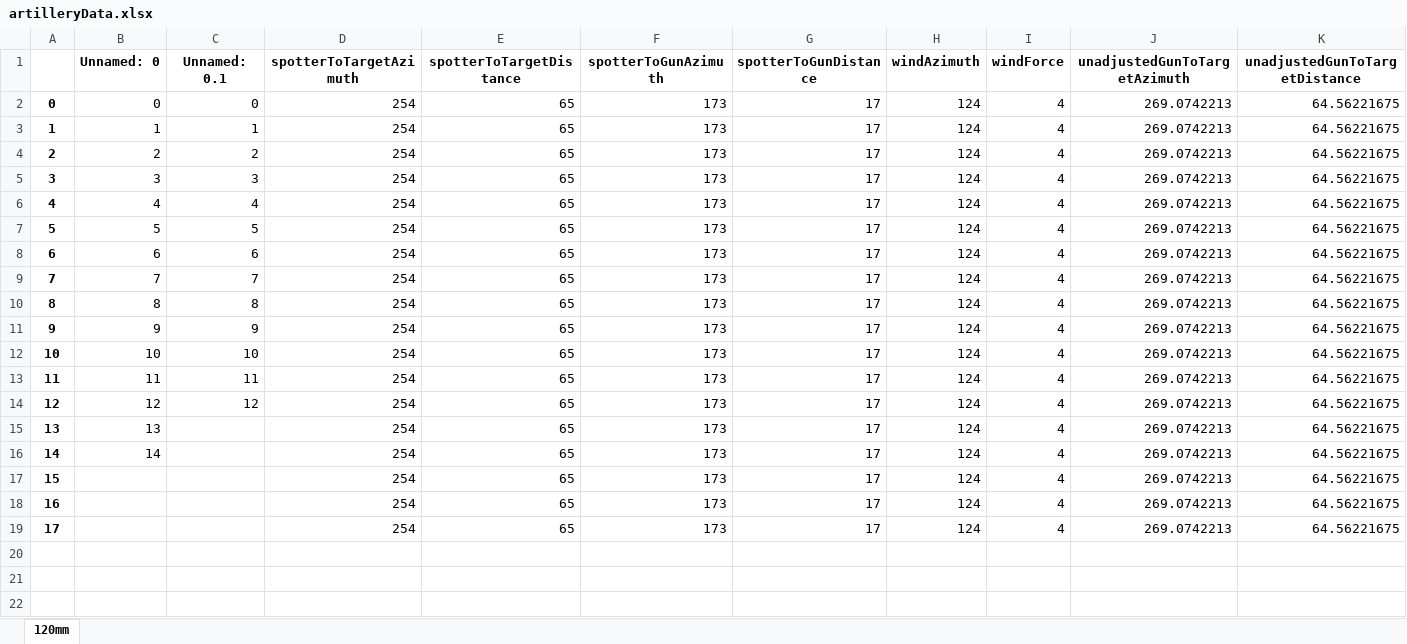
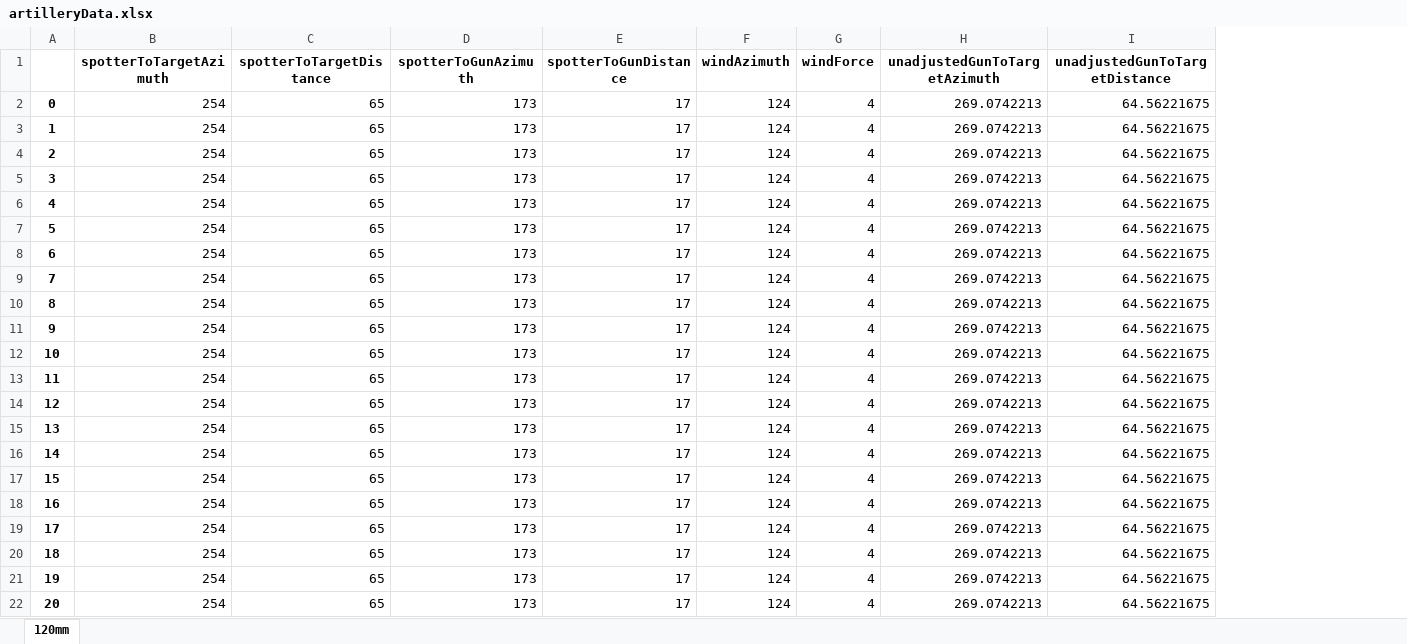
Before and after one commit to WebsiteDisplayName/FoxholeArtillery, an Excel workbook: foxholeArtillery/artilleryData.xlsx, sheet 120mm, drawn as a sheet; only a part is shown; values as stored, in another font and other column widths than the file's, no borders; removed rows and columns are numbered as before the commit, all else as after; rows hold the shown columns only; the diff names each change by its address in the sheet, - before the commit and + after, or states it on an @@ line.

```diff
--- a/foxholeArtillery/artilleryData.xlsx (sheet 120mm)
+++ b/foxholeArtillery/artilleryData.xlsx (sheet 120mm)
-column B (Unnamed: 0), rows 2-16: 0 | 1 | 2 | 3 | 4 | 5 | 6 | 7 | 8 | 9 | 10 | 11 | 12 | 13 | 14
-column C (Unnamed: 0.1), rows 2-14: 0 | 1 | 2 | 3 | 4 | 5 | 6 | 7 | 8 | 9 | 10 | 11 | 12
+row 20: 18 | 254 | 65 | 173 | 17 | 124 | 4 | 269.0742213 | 64.56221675
+row 21: 19 | 254 | 65 | 173 | 17 | 124 | 4 | 269.0742213 | 64.56221675
+row 22: 20 | 254 | 65 | 173 | 17 | 124 | 4 | 269.0742213 | 64.56221675
```
Also changed, not shown: 1 other file.
